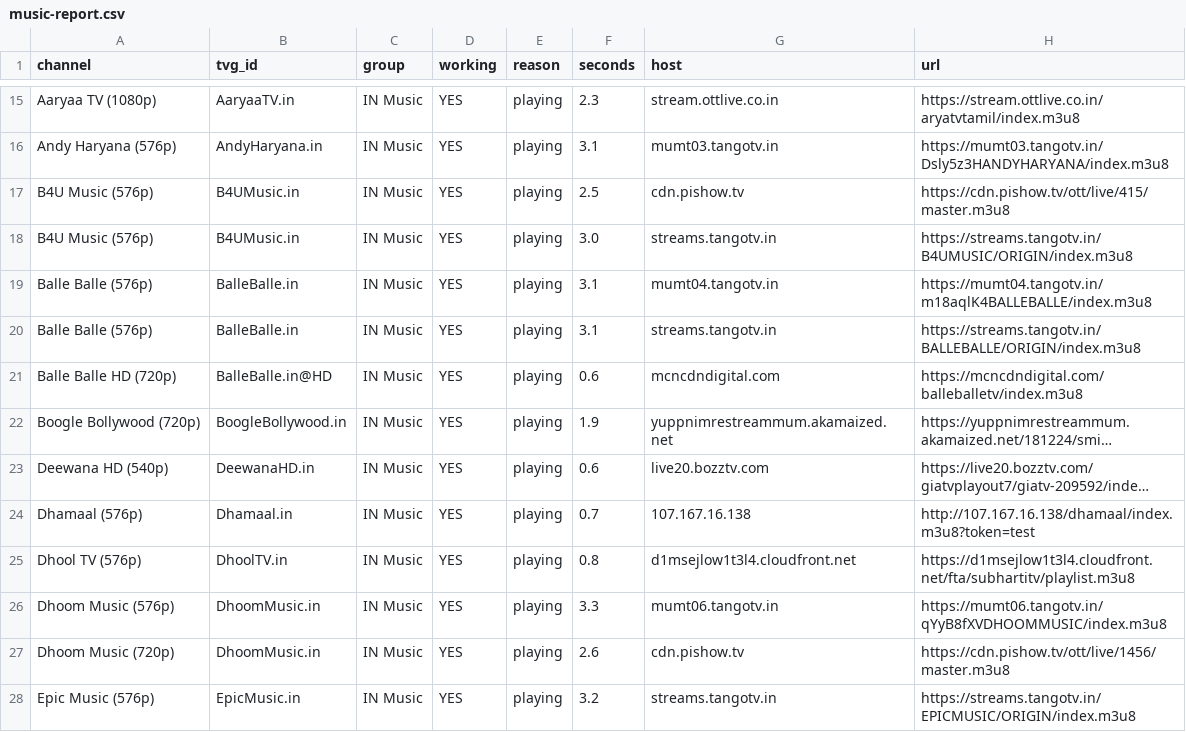
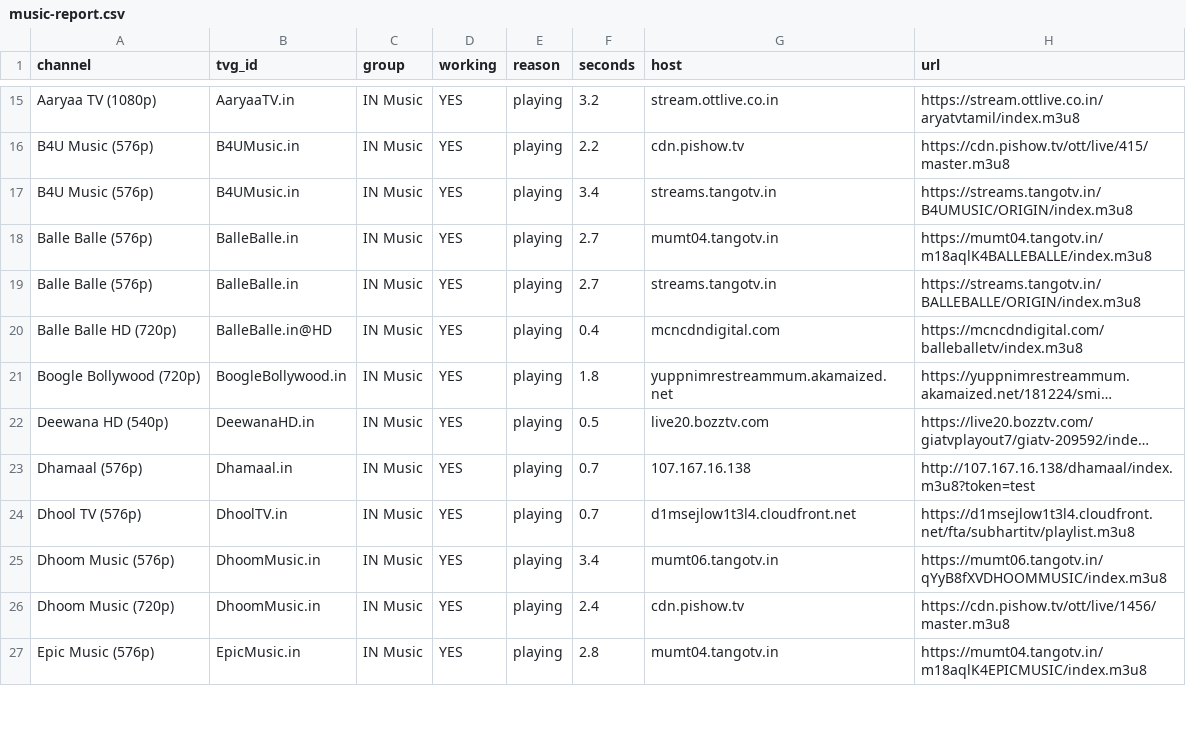
Before and after one commit to Inam321/iptv, a CSV file: reports/music-report.csv, drawn as a sheet; only a part is shown, gaps mark what is left out; long unchanged cells end in …; removed rows and columns are numbered as before the commit, all else as after; the diff covers the shown part only; the diff names each change by its address in the sheet, - before the commit and + after, or states it on an @@ line.

```diff
--- a/reports/music-report.csv
+++ b/reports/music-report.csv
-F15 (seconds): 2.3
+F15 (seconds): 3.2
-row 16: Andy Haryana (576p) | AndyHaryana.in | IN Music | YES | playing | 3.1 | mumt03.tangotv.in | https://mumt03.tangotv.in/Dsly5z3HANDYHARYANA/index.m3u8
-F16 (seconds): 2.5
+F16 (seconds): 2.2
-F17 (seconds): 3.0
+F17 (seconds): 3.4
-F18:F19 (seconds): 3.1
+F18:F19 (seconds): 2.7
-F20 (seconds): 0.6
+F20 (seconds): 0.4
-F21 (seconds): 1.9
+F21 (seconds): 1.8
-F22 (seconds): 0.6
+F22 (seconds): 0.5
-F24 (seconds): 0.8
+F24 (seconds): 0.7
-F25 (seconds): 3.3
+F25 (seconds): 3.4
-F26 (seconds): 2.6
+F26 (seconds): 2.4
-F27 (seconds): 3.2
+F27 (seconds): 2.8
-G27 (host): streams.tangotv.in
+G27 (host): mumt04.tangotv.in
-H27 (url): https://streams.tangotv.in/EPICMUSIC/ORIGIN/index.m3u8
+H27 (url): https://mumt04.tangotv.in/m18aqlK4EPICMUSIC/index.m3u8
```
Also changed, not shown: 4 added rows, 3 removed rows and 73 edited cells elsewhere in this file, reports/entertainment-report.csv, reports/kids-report.csv, 14 other files.
